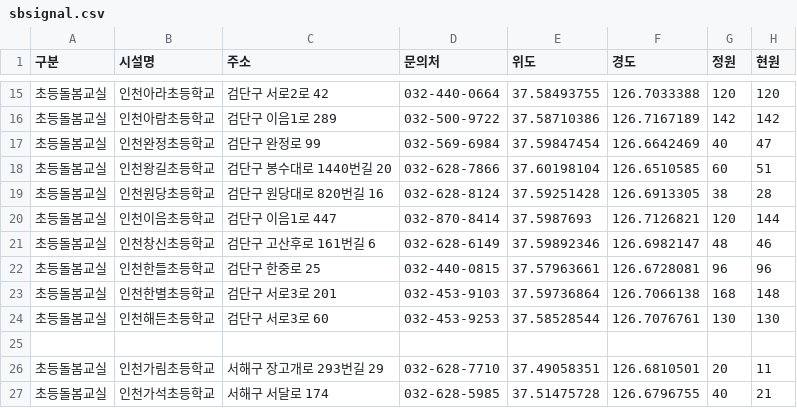
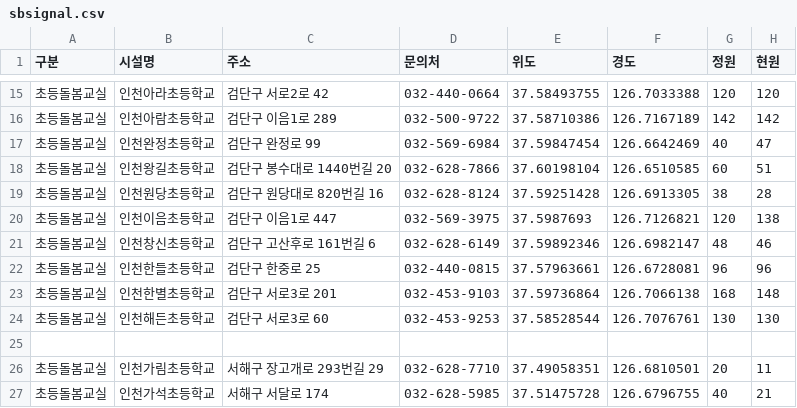
Before and after one commit to lih0606/signal, a CSV file: sbsignal.csv, drawn as a sheet; only a part is shown, gaps mark what is left out.

Commit message:
Update sbsignal.csv

```diff
--- a/sbsignal.csv
+++ b/sbsignal.csv
@@ -19,3 +19,3 @@
 초등돌봄교실,인천원당초등학교,검단구 원당대로 820번길 16,032-628-8124,37.59251428,126.6913305,38,28
-초등돌봄교실,인천이음초등학교,검단구 이음1로 447,032-870-8414,37.5987693,126.7126821,120,144
+초등돌봄교실,인천이음초등학교,검단구 이음1로 447,032-569-3975,37.5987693,126.7126821,120,138
 초등돌봄교실,인천창신초등학교,검단구 고산후로 161번길 6,032-628-6149,37.59892346,126.6982147,48,46
```
